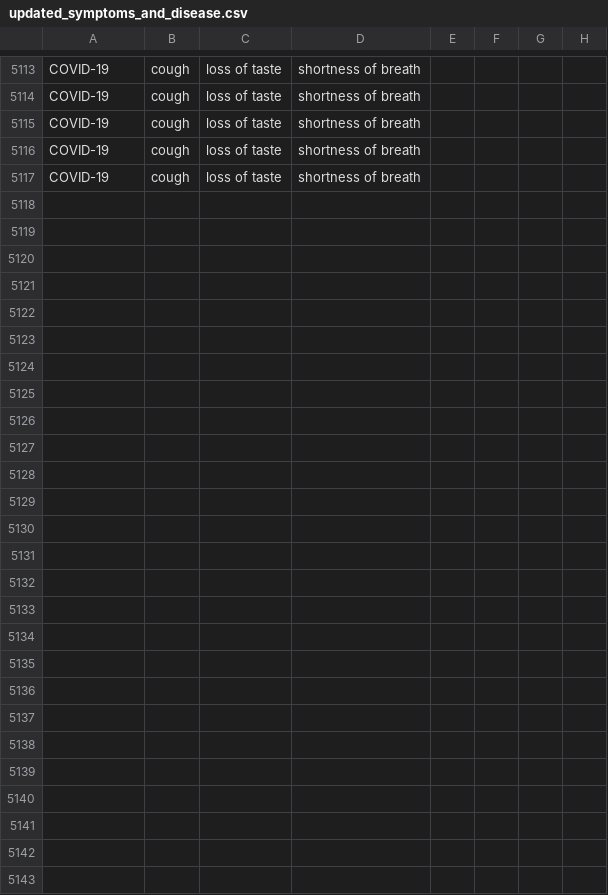
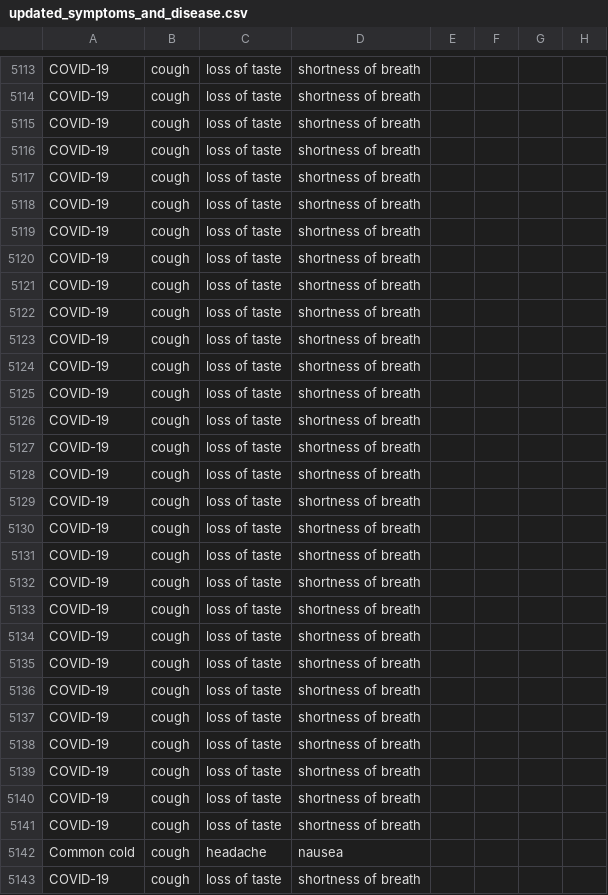
Before and after one commit to fatpat314/KAN, a CSV file: updated_symptoms_and_disease.csv, drawn as a sheet; only a part is shown, gaps mark what is left out; rows hold the shown columns only; the diff names each change by its address in the sheet, - before the commit and + after, or states it on an @@ line.

Commit message:
event time relationship to self

```diff
--- a/updated_symptoms_and_disease.csv
+++ b/updated_symptoms_and_disease.csv
+row 5118: COVID-19 | cough | loss of taste | shortness of breath
+row 5119: COVID-19 | cough | loss of taste | shortness of breath
+row 5120: COVID-19 | cough | loss of taste | shortness of breath
+row 5121: COVID-19 | cough | loss of taste | shortness of breath
+row 5122: COVID-19 | cough | loss of taste | shortness of breath
+row 5123: COVID-19 | cough | loss of taste | shortness of breath
+row 5124: COVID-19 | cough | loss of taste | shortness of breath
+row 5125: COVID-19 | cough | loss of taste | shortness of breath
+row 5126: COVID-19 | cough | loss of taste | shortness of breath
+row 5127: COVID-19 | cough | loss of taste | shortness of breath
+row 5128: COVID-19 | cough | loss of taste | shortness of breath
+row 5129: COVID-19 | cough | loss of taste | shortness of breath
+row 5130: COVID-19 | cough | loss of taste | shortness of breath
+row 5131: COVID-19 | cough | loss of taste | shortness of breath
+row 5132: COVID-19 | cough | loss of taste | shortness of breath
+row 5133: COVID-19 | cough | loss of taste | shortness of breath
+row 5134: COVID-19 | cough | loss of taste | shortness of breath
+row 5135: COVID-19 | cough | loss of taste | shortness of breath
+row 5136: COVID-19 | cough | loss of taste | shortness of breath
+row 5137: COVID-19 | cough | loss of taste | shortness of breath
+row 5138: COVID-19 | cough | loss of taste | shortness of breath
+row 5139: COVID-19 | cough | loss of taste | shortness of breath
+row 5140: COVID-19 | cough | loss of taste | shortness of breath
+row 5141: COVID-19 | cough | loss of taste | shortness of breath
+row 5142: Common cold | cough | headache | nausea
+row 5143: COVID-19 | cough | loss of taste | shortness of breath
```
